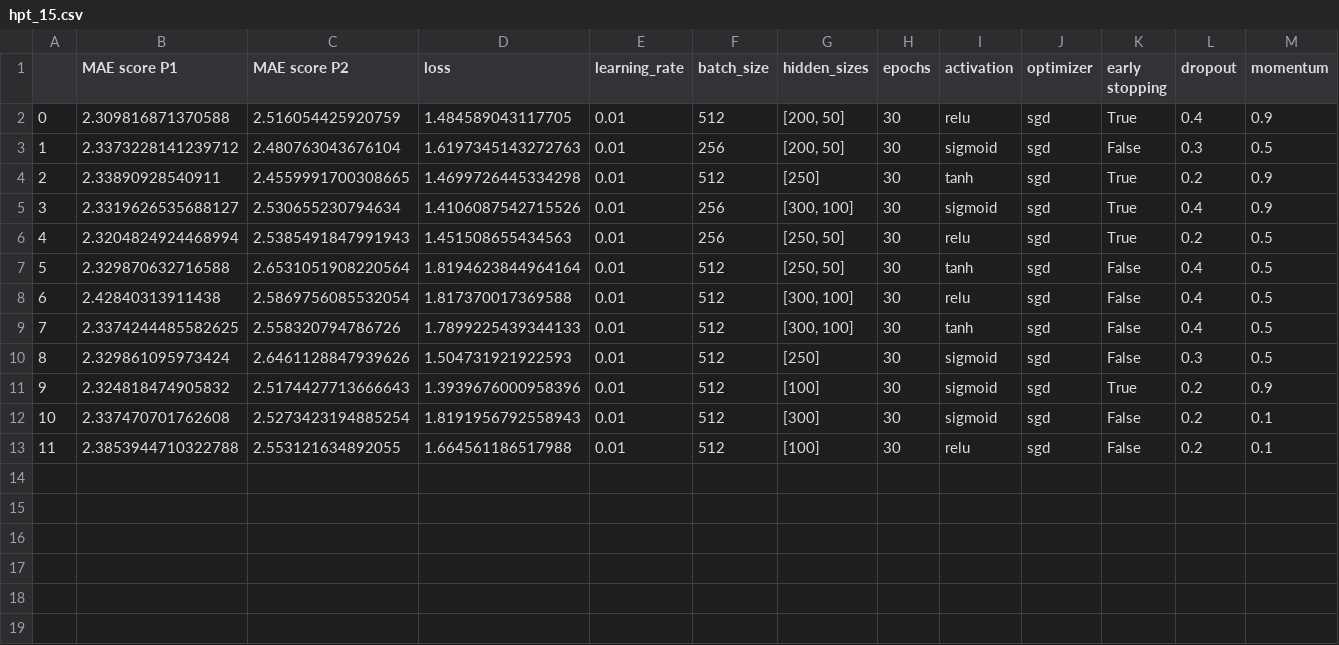
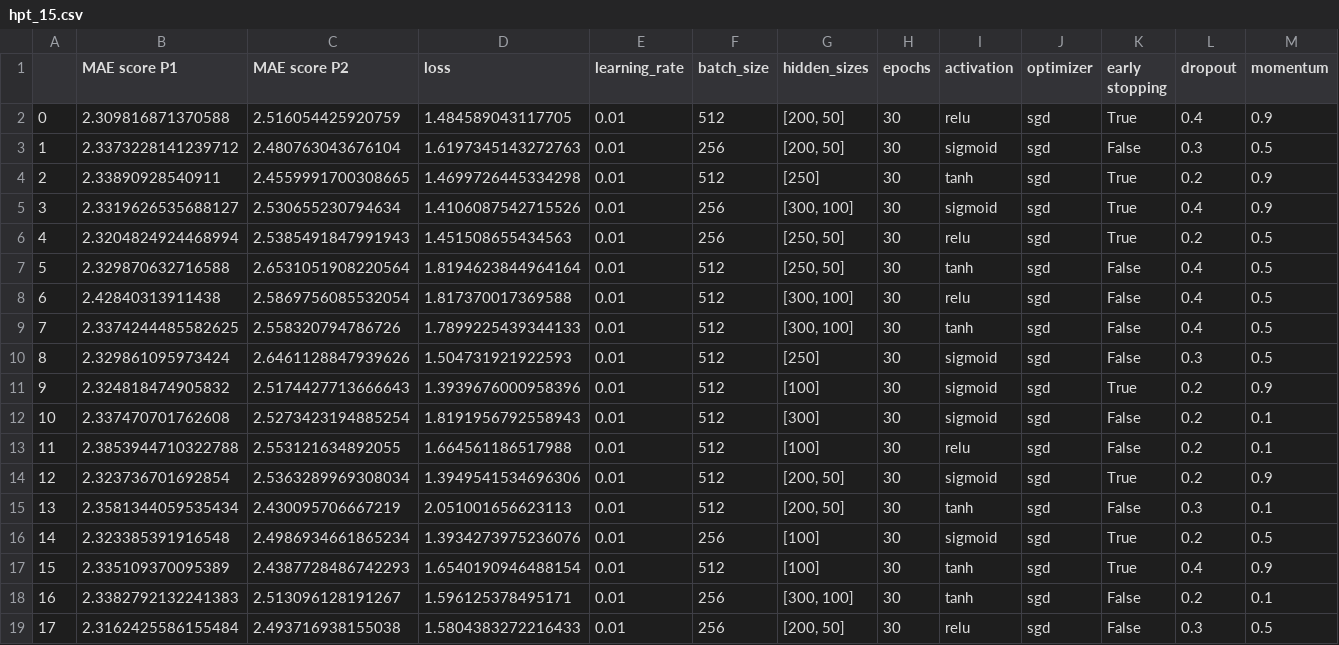
Before and after one commit to Tobivanceobi/HPC_FIN, a CSV file: results/hpt_15.csv, drawn as a sheet; only a part is shown; rows hold the shown columns only; the diff names each change by its address in the sheet, - before the commit and + after, or states it on an @@ line.

```diff
--- a/results/hpt_15.csv
+++ b/results/hpt_15.csv
+row 14: 12 | 2.323736701692854 | 2.5363289969308034 | 1.3949541534696306 | 0.01 | 512 | [200, 50] | 30 | sigmoid | sgd | True | 0.2 | 0.9
+row 15: 13 | 2.3581344059535434 | 2.430095706667219 | 2.051001656623113 | 0.01 | 512 | [200, 50] | 30 | tanh | sgd | False | 0.3 | 0.1
+row 16: 14 | 2.323385391916548 | 2.4986934661865234 | 1.3934273975236076 | 0.01 | 256 | [100] | 30 | sigmoid | sgd | True | 0.2 | 0.5
+row 17: 15 | 2.335109370095389 | 2.4387728486742293 | 1.6540190946488154 | 0.01 | 512 | [100] | 30 | tanh | sgd | True | 0.4 | 0.9
+row 18: 16 | 2.3382792132241383 | 2.513096128191267 | 1.596125378495171 | 0.01 | 256 | [300, 100] | 30 | tanh | sgd | False | 0.2 | 0.1
+row 19: 17 | 2.3162425586155484 | 2.493716938155038 | 1.5804383272216433 | 0.01 | 256 | [200, 50] | 30 | relu | sgd | False | 0.3 | 0.5
```
Also changed, not shown: results/hpt_12.csv, results/hpt_14.csv, 19 other files.
